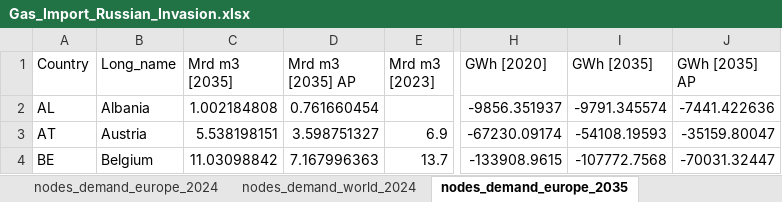
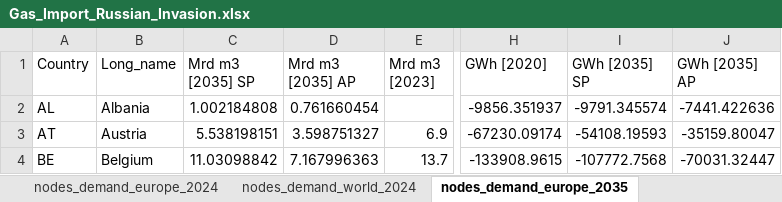
Before and after one commit to CSEI-EU/gas_infrastructure_model, an Excel workbook: 01_data/01_input_data/02_processed/Gas_Import_Russian_Invasion.xlsx, sheet nodes_demand_europe_2035, drawn as a sheet; only a part is shown, gaps mark what is left out; values as stored, in another font and other column widths than the file's, no borders; table styles not drawn; the diff names each change by its address in the sheet, - before the commit and + after, or states it on an @@ line.

```diff
--- a/01_data/01_input_data/02_processed/Gas_Import_Russian_Invasion.xlsx (sheet nodes_demand_europe_2035)
+++ b/01_data/01_input_data/02_processed/Gas_Import_Russian_Invasion.xlsx (sheet nodes_demand_europe_2035)
-C1: Mrd m3 [2035]
+C1: Mrd m3 [2035] SP
-I1: GWh [2035]
+I1: GWh [2035] SP
```
Also changed, not shown: sheet nodes_demand_world_2035, other sheet tabs, formulas that keep their value, 2 other files.
